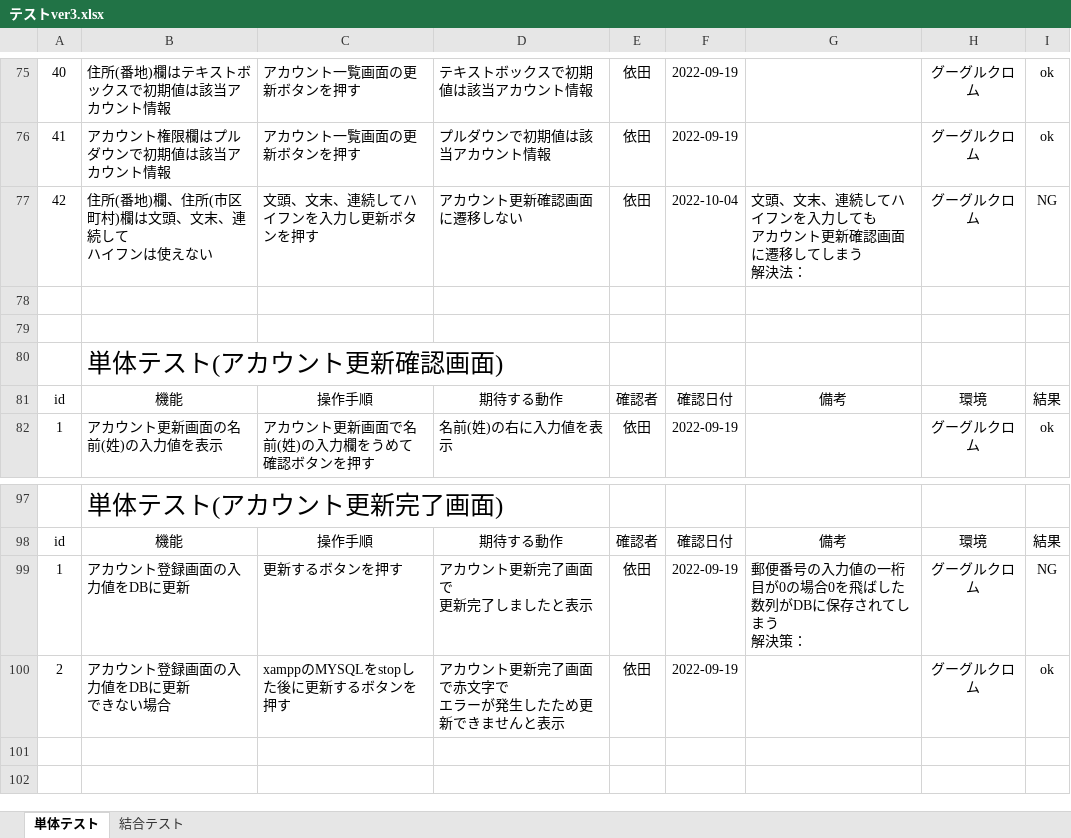
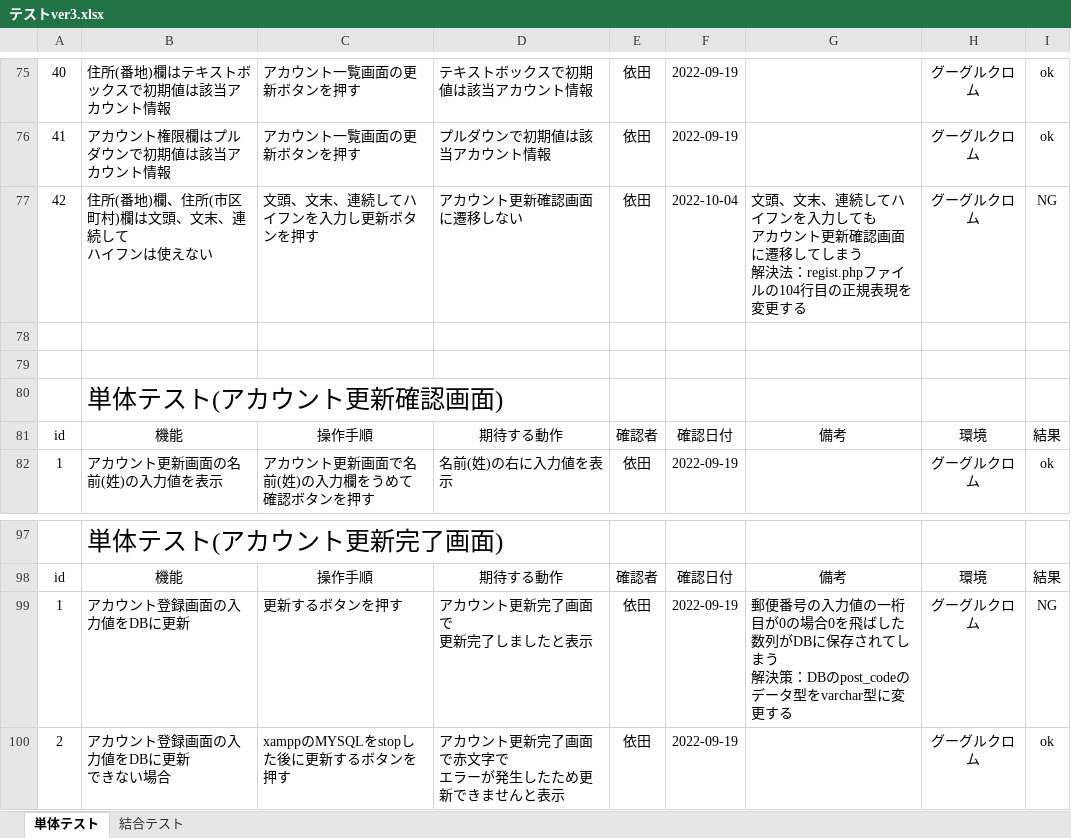
Before and after one commit to hiroa02/7_programming-practice, an Excel workbook: テストver3.xlsx, sheet 単体テスト, drawn as a sheet; only a part is shown, gaps mark what is left out; values as stored, in another font and other column widths than the file's, no borders; the diff names each change by its address in the sheet, - before the commit and + after, or states it on an @@ line.

```diff
--- a/テストver3.xlsx (sheet 単体テスト)
+++ b/テストver3.xlsx (sheet 単体テスト)
-G77: …解決法：
+G77: …解決法：regist.phpファイルの104行目の正規表現を変更する
-G99: …解決策：
+G99: …解決策：DBのpost_codeのデータ型をvarchar型に変更する
```
Also changed, not shown: sheet 結合テスト, 1 other file.
